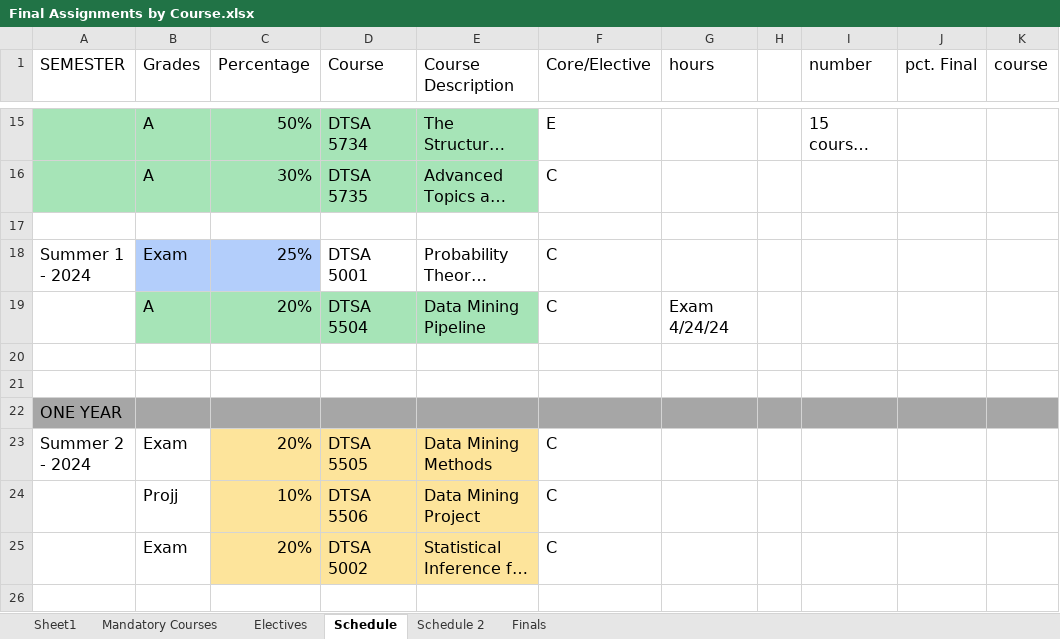
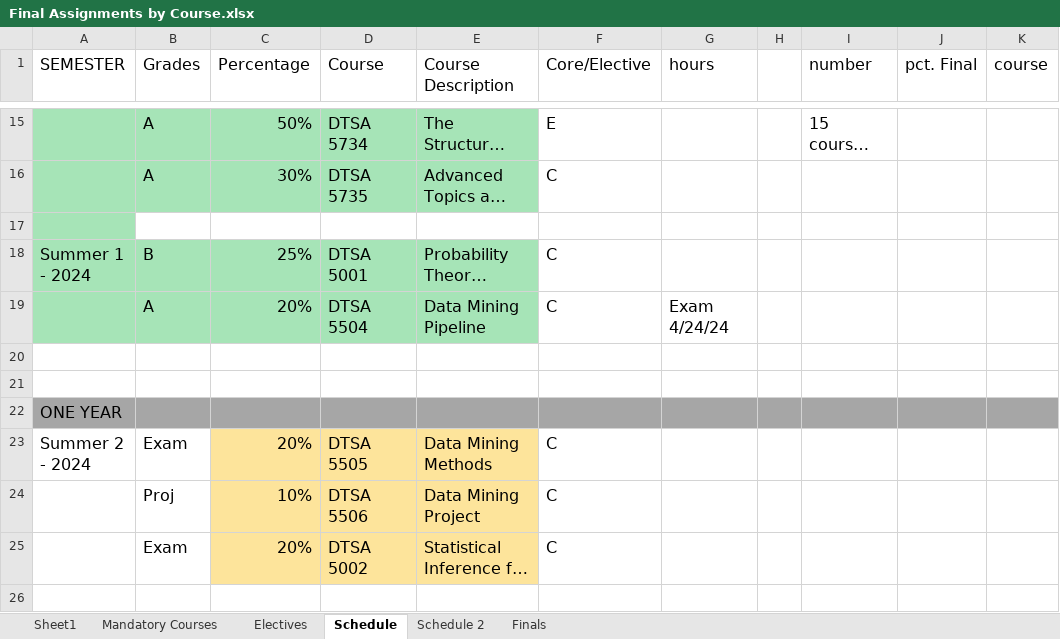
Before and after one commit to RyanJTalbot/MSDS, an Excel workbook: Resources/University of Colorado Boulder/Final Assignments by Course.xlsx, sheet Schedule, drawn as a sheet; only a part is shown, gaps mark what is left out; long unchanged cells end in …; values as stored, in another font and other column widths than the file's, no borders; conditional formats not drawn; the diff names each change by its address in the sheet, - before the commit and + after, or states it on an @@ line.

```diff
--- a/Resources/University of Colorado Boulder/Final Assignments by Course.xlsx (sheet Schedule)
+++ b/Resources/University of Colorado Boulder/Final Assignments by Course.xlsx (sheet Schedule)
-A17:A19 fill: none
+A17:A19 fill: #A6E4B7
-B18 (Grades): Exam
+B18 (Grades): B
-B18:C18 fill: #B3CEFB
+B18:C18 fill: #A6E4B7
-D18:E18 fill: none
+D18:E18 fill: #A6E4B7
-B24 (Grades): Projj
+B24 (Grades): Proj
```
Also changed, not shown: sheet Mandatory Courses, sheet Schedule 2, 25 other files.
